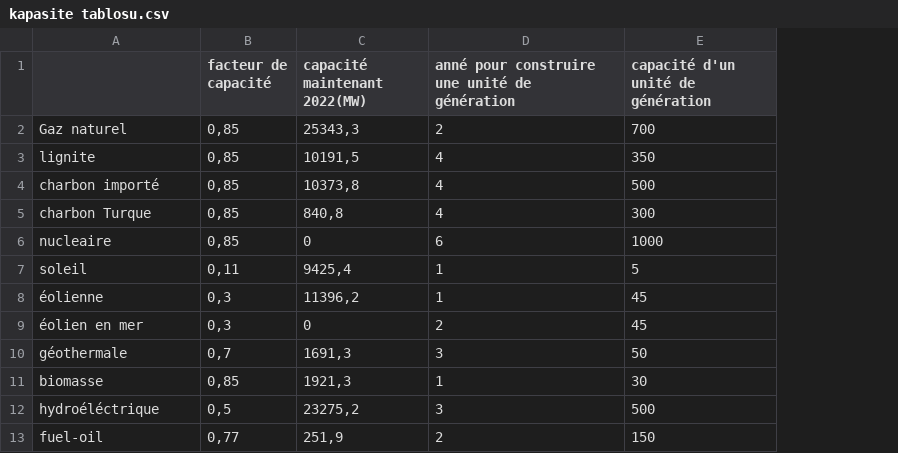
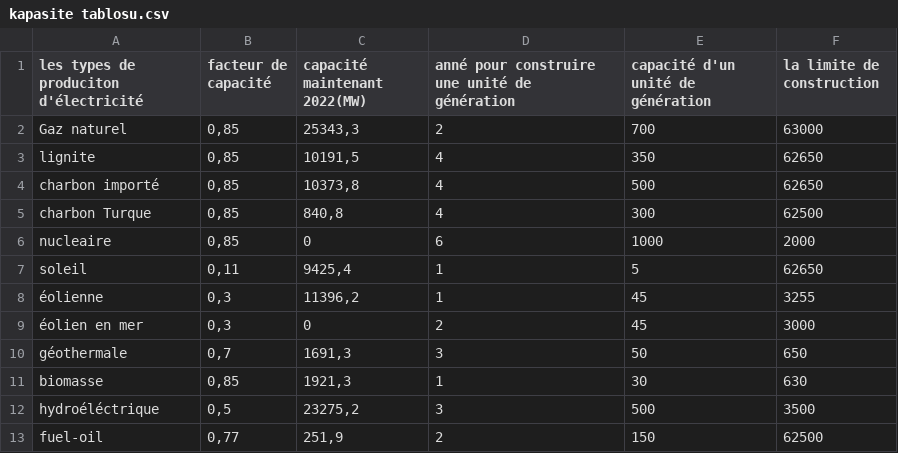
Before and after one commit to atayigit/tez, a CSV file: kapasite tablosu.csv, drawn as a sheet; the diff names each change by its address in the sheet, - before the commit and + after, or states it on an @@ line.

Commit message:
Update kapasite tablosu.csv

```diff
--- a/kapasite tablosu.csv
+++ b/kapasite tablosu.csv
+column F (la limite de construction), rows 2-13: 63000 | 62650 | 62650 | 62500 | 2000 | 62650 | 3255 | 3000 | 650 | 630 | 3500 | 62500
-A1: (empty)
+A1: les types de produciton d'électricité
```
